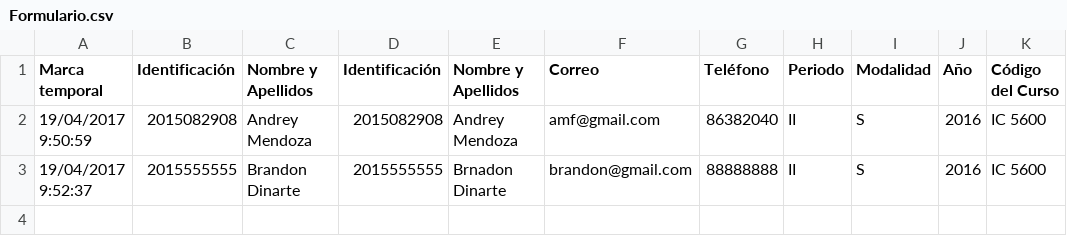
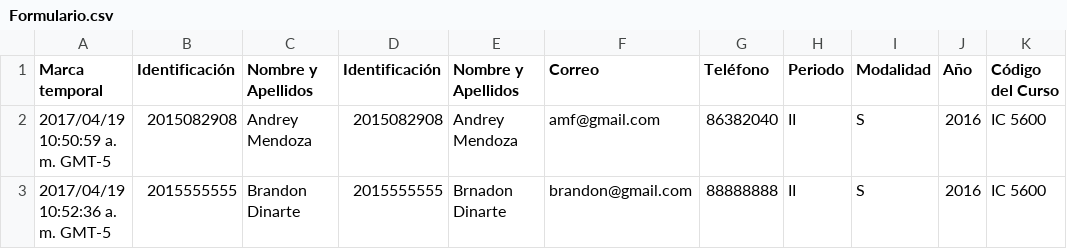
Before and after one commit to ArmandoLC/ResolucionesDisenho, a CSV file: Resoluciones/formulario/Formulario.csv, drawn as a sheet; only a part is shown; the diff names each change by its address in the sheet, - before the commit and + after, or states it on an @@ line.

```diff
--- a/Resoluciones/formulario/Formulario.csv
+++ b/Resoluciones/formulario/Formulario.csv
-A2 (Marca temporal): 19/04/2017 9:50:59
+A2 (Marca temporal): 2017/04/19 10:50:59 a. m. GMT-5
-A3 (Marca temporal): 19/04/2017 9:52:37
+A3 (Marca temporal): 2017/04/19 10:52:36 a. m. GMT-5
```
Also changed, not shown: 8 other files.
